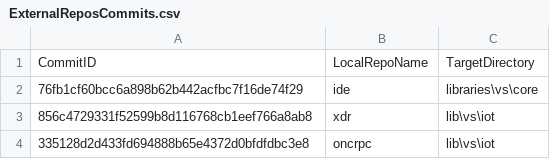
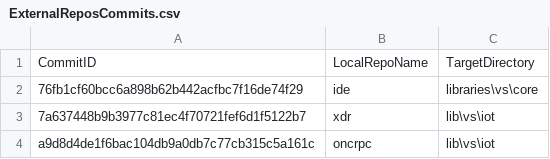
Before and after one commit to ATECoder/dn.onc.rpc, a CSV file: ExternalReposCommits.csv, drawn as a sheet.

```diff
--- a/ExternalReposCommits.csv
+++ b/ExternalReposCommits.csv
@@ -2,3 +2,3 @@ CommitID,LocalRepoName,TargetDirectory
 76fb1cf60bcc6a898b62b442acfbc7f16de74f29,ide,libraries\vs\core
-856c4729331f52599b8d116768cb1eef766a8ab8,xdr,lib\vs\iot
-335128d2d433fd694888b65e4372d0bfdfdbc3e8,oncrpc,lib\vs\iot
+7a637448b9b3977c81ec4f70721fef6d1f5122b7,xdr,lib\vs\iot
+a9d8d4de1f6bac104db9a0db7c77cb315c5a161c,oncrpc,lib\vs\iot
```
Also changed, not shown: 9 other files.
